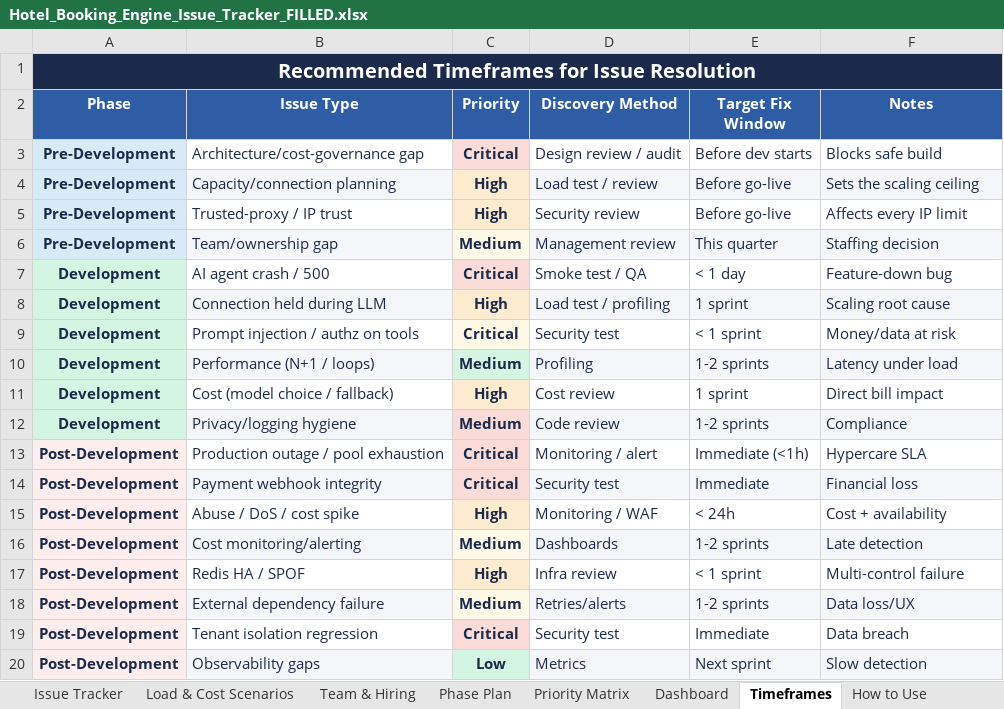
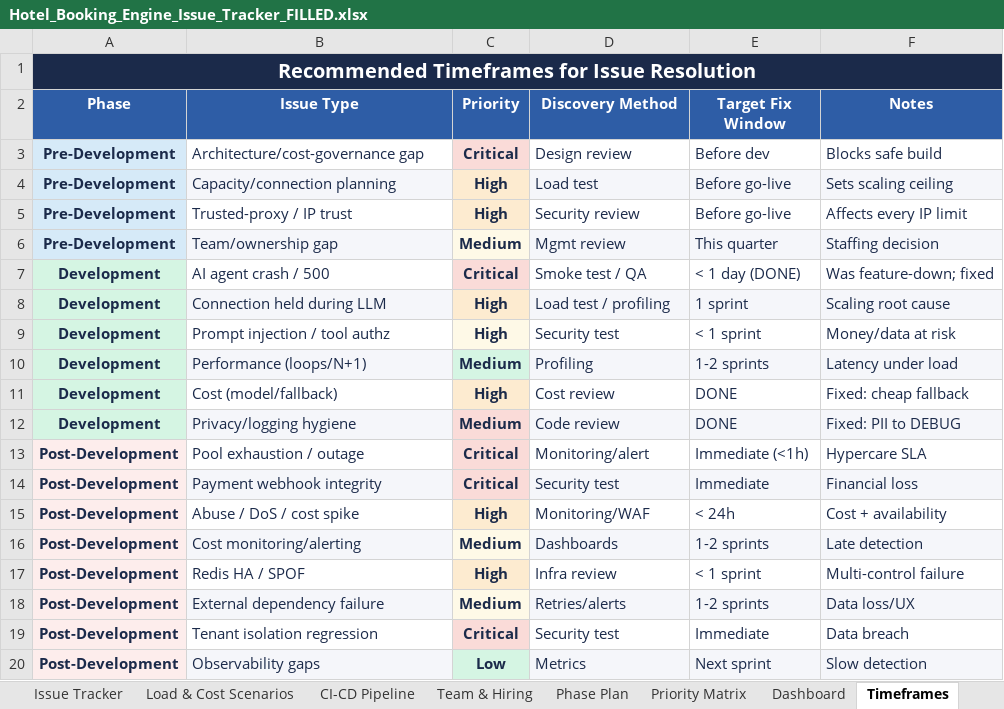
Before and after one commit to ToufiqQureshi/ai-based_booking-engine, an Excel workbook: docs/Hotel_Booking_Engine_Issue_Tracker_FILLED.xlsx, sheet Timeframes, drawn as a sheet; values as stored, in another font and other column widths than the file's, no borders; the diff names each change by its address in the sheet, - before the commit and + after, or states it on an @@ line.

```diff
--- a/docs/Hotel_Booking_Engine_Issue_Tracker_FILLED.xlsx (sheet Timeframes)
+++ b/docs/Hotel_Booking_Engine_Issue_Tracker_FILLED.xlsx (sheet Timeframes)
+sheet tab: CI-CD Pipeline
-D3 (Discovery Method): Design review / audit
+D3 (Discovery Method): Design review
-E3 (Target Fix Window): Before dev starts
+E3 (Target Fix Window): Before dev
-D4 (Discovery Method): Load test / review
+D4 (Discovery Method): Load test
-F4 (Notes): Sets the scaling ceiling
+F4 (Notes): Sets scaling ceiling
-D6 (Discovery Method): Management review
+D6 (Discovery Method): Mgmt review
-E7 (Target Fix Window): < 1 day
+E7 (Target Fix Window): < 1 day (DONE)
-F7 (Notes): Feature-down bug
+F7 (Notes): Was feature-down; fixed
-B9 (Issue Type): Prompt injection / authz on tools
+B9 (Issue Type): Prompt injection / tool authz
-C9 (Priority): Critical
+C9 (Priority): High
-B10 (Issue Type): Performance (N+1 / loops)
+B10 (Issue Type): Performance (loops/N+1)
-B11 (Issue Type): Cost (model choice / fallback)
+B11 (Issue Type): Cost (model/fallback)
-E11 (Target Fix Window): 1 sprint
+E11 (Target Fix Window): DONE
-F11 (Notes): Direct bill impact
+F11 (Notes): Fixed: cheap fallback
-E12 (Target Fix Window): 1-2 sprints
+E12 (Target Fix Window): DONE
-F12 (Notes): Compliance
+F12 (Notes): Fixed: PII to DEBUG
-B13 (Issue Type): Production outage / pool exhaustion
+B13 (Issue Type): Pool exhaustion / outage
-D13 (Discovery Method): Monitoring / alert
+D13 (Discovery Method): Monitoring/alert
-D15 (Discovery Method): Monitoring / WAF
+D15 (Discovery Method): Monitoring/WAF
```
Also changed, not shown: sheet Issue Tracker, sheet Phase Plan, sheet Load & Cost Scenarios, sheet Team & Hiring, sheet Priority Matrix, 8 other files.
